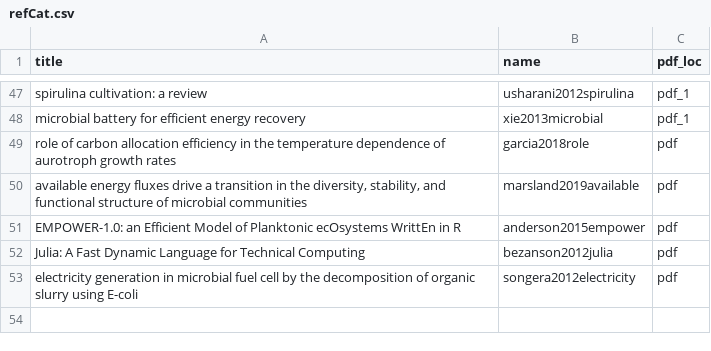
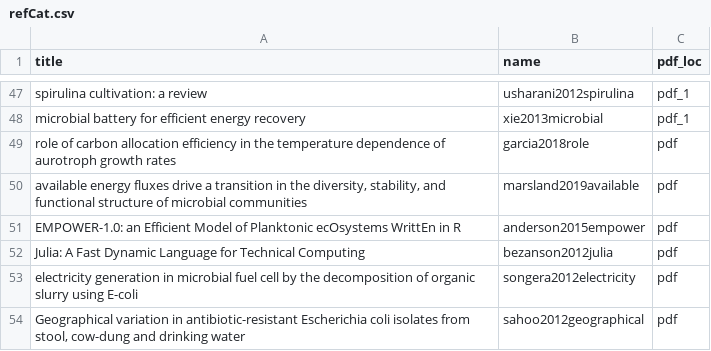
Before and after one commit to ph-u/PhyBac_C-Capture, a CSV file: sandbox/refCat.csv, drawn as a sheet; only a part is shown, gaps mark what is left out; the diff names each change by its address in the sheet, - before the commit and + after, or states it on an @@ line.

Commit message:
found typical Indian E.coli density

```diff
--- a/sandbox/refCat.csv
+++ b/sandbox/refCat.csv
+row 54: Geographical variation in antibiotic-resistant Escherichia coli isolates from stool, cow-dung and drinking water | sahoo2012geographical | pdf
```
Also changed, not shown: 2 other files.
